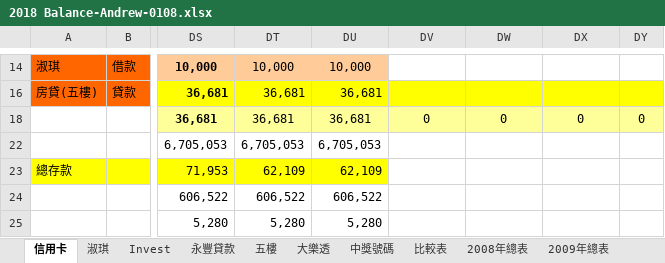
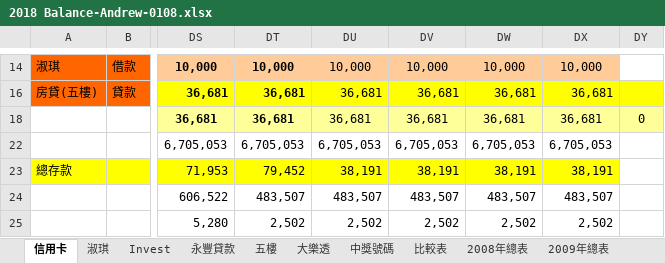
Before and after one commit to andrewcywang/Taipei-102, an Excel workbook: 移動測試/2018 Balance-Andrew-0108.xlsx, sheet 信用卡, drawn as a sheet; only a part is shown, gaps mark what is left out; values as stored, in another font and other column widths than the file's, no borders; charts and pictures not drawn; the diff covers the shown part only; the diff names each change by its address in the sheet, - before the commit and + after, or states it on an @@ line.

```diff
--- a/移動測試/2018 Balance-Andrew-0108.xlsx (sheet 信用卡)
+++ b/移動測試/2018 Balance-Andrew-0108.xlsx (sheet 信用卡)
-DT14 bold: off
+DT14 bold: on
-DV14: (empty)
+DV14: 10,000
-DV14:DX14 fill: none
+DV14:DX14 fill: #FFCC99
-DW14: (empty)
+DW14: 10,000
-DX14: (empty)
+DX14: 10,000
-DT16 bold: off
+DT16 bold: on
-DV16: (empty)
+DV16: 36,681
-DW16: (empty)
+DW16: 36,681
-DX16: (empty)
+DX16: 36,681
-DT18 bold: off
+DT18 bold: on
-DV18: 0
+DV18: 36,681
-DW18: 0
+DW18: 36,681
-DX18: 0
+DX18: 36,681
-DV22: (empty)
+DV22: 6,705,053
-DW22: (empty)
+DW22: 6,705,053
-DX22: (empty)
+DX22: 6,705,053
-DT23: 62,109
+DT23: 79,452
-DU23: 62,109
+DU23: 38,191
-DV23: (empty)
+DV23: 38,191
-DV23:DX23 fill: none
+DV23:DX23 fill: #FFFF00
-DW23: (empty)
+DW23: 38,191
-DX23: (empty)
+DX23: 38,191
-DT24: 606,522
+DT24: 483,507
-DU24: 606,522
+DU24: 483,507
-DV24: (empty)
+DV24: 483,507
-DW24: (empty)
+DW24: 483,507
-DX24: (empty)
+DX24: 483,507
-DT25: 5,280
+DT25: 2,502
-DU25: 5,280
+DU25: 2,502
-DV25: (empty)
+DV25: 2,502
-DW25: (empty)
+DW25: 2,502
-DX25: (empty)
+DX25: 2,502
```
Also changed, not shown: 90 edited cells and cell formats elsewhere in this sheet, formulas that keep their value, hidden cells, charts or pictures.
